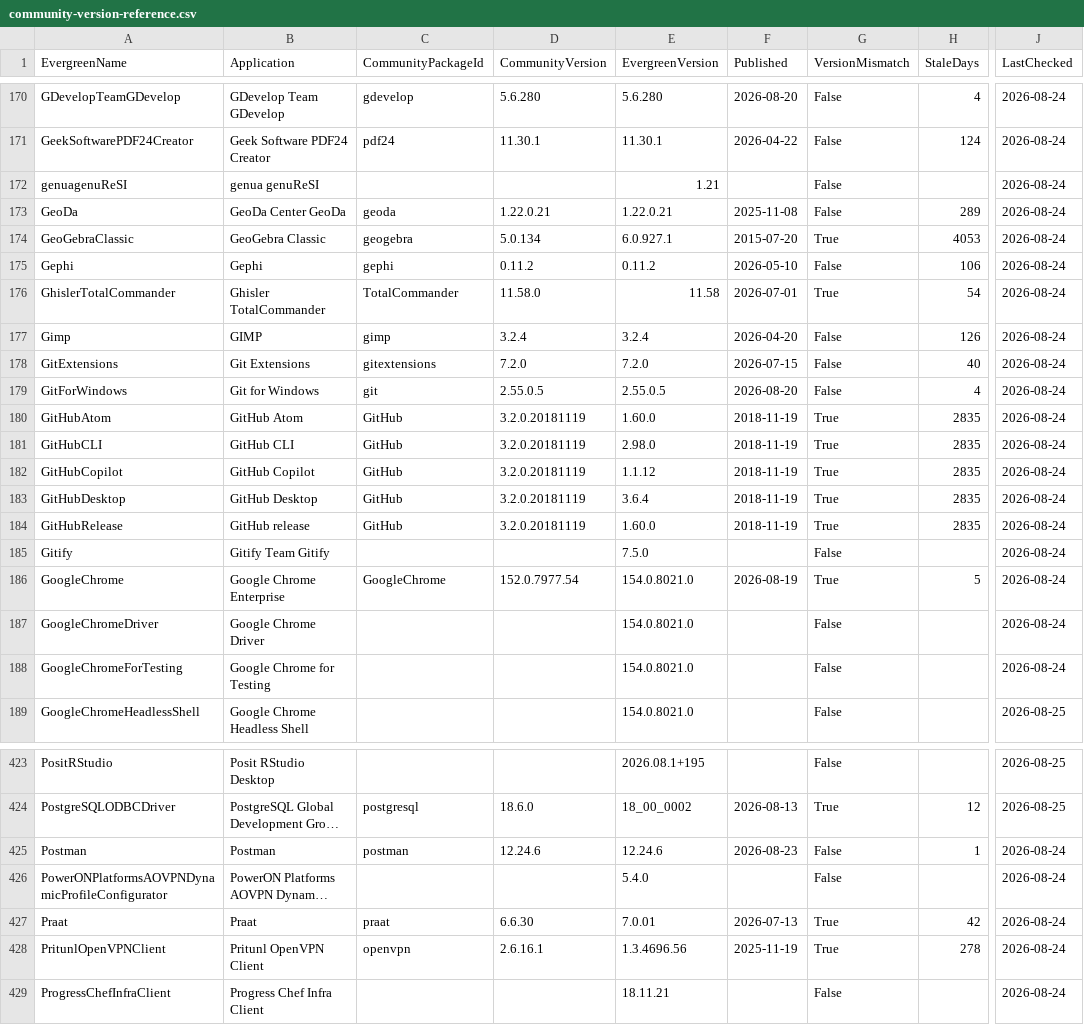
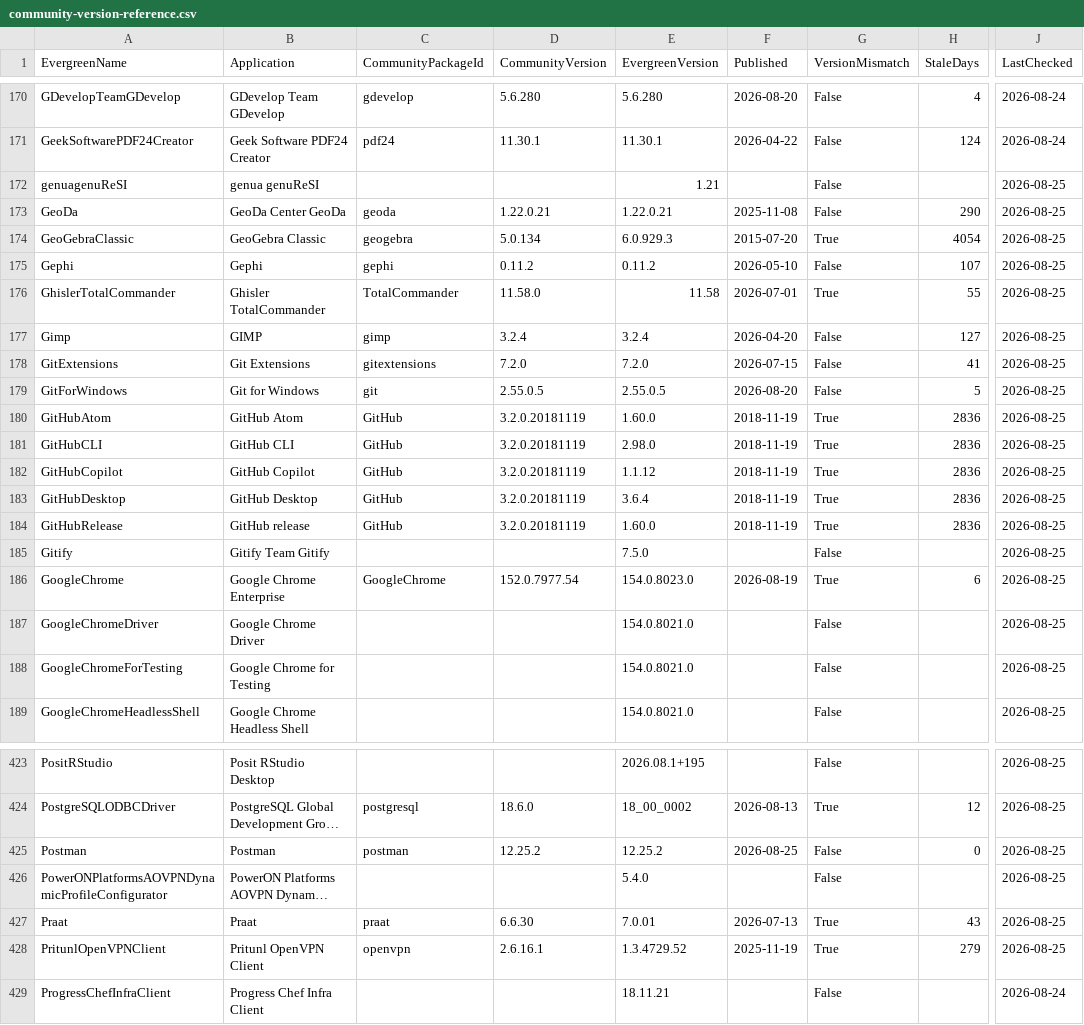
Before and after one commit to patsaindon/chocolatey-packages, a CSV file: prospecting/community-version-reference.csv, drawn as a sheet; only a part is shown, gaps mark what is left out; long unchanged cells end in …; the diff covers the shown part only; the diff names each change by its address in the sheet, - before the commit and + after, or states it on an @@ line.

```diff
--- a/prospecting/community-version-reference.csv
+++ b/prospecting/community-version-reference.csv
-J172:J188 (LastChecked): 2026-08-24
+J172:J188 (LastChecked): 2026-08-25
-H173 (StaleDays): 289
+H173 (StaleDays): 290
-E174 (EvergreenVersion): 6.0.927.1
+E174 (EvergreenVersion): 6.0.929.3
-H174 (StaleDays): 4053
+H174 (StaleDays): 4054
-H175 (StaleDays): 106
+H175 (StaleDays): 107
-H176 (StaleDays): 54
+H176 (StaleDays): 55
-H177 (StaleDays): 126
+H177 (StaleDays): 127
-H178 (StaleDays): 40
+H178 (StaleDays): 41
-H179 (StaleDays): 4
+H179 (StaleDays): 5
-H180:H184 (StaleDays): 2835
+H180:H184 (StaleDays): 2836
-E186 (EvergreenVersion): 154.0.8021.0
+E186 (EvergreenVersion): 154.0.8023.0
-H186 (StaleDays): 5
+H186 (StaleDays): 6
-D425 (CommunityVersion): 12.24.6
+D425 (CommunityVersion): 12.25.2
-E425 (EvergreenVersion): 12.24.6
+E425 (EvergreenVersion): 12.25.2
-F425 (Published): 2026-08-23
+F425 (Published): 2026-08-25
-H425 (StaleDays): 1
+H425 (StaleDays): 0
-J425:J428 (LastChecked): 2026-08-24
+J425:J428 (LastChecked): 2026-08-25
-H427 (StaleDays): 42
+H427 (StaleDays): 43
-E428 (EvergreenVersion): 1.3.4696.56
+E428 (EvergreenVersion): 1.3.4729.52
-H428 (StaleDays): 278
+H428 (StaleDays): 279
```
Also changed, not shown: 16 edited cells elsewhere in this file.
